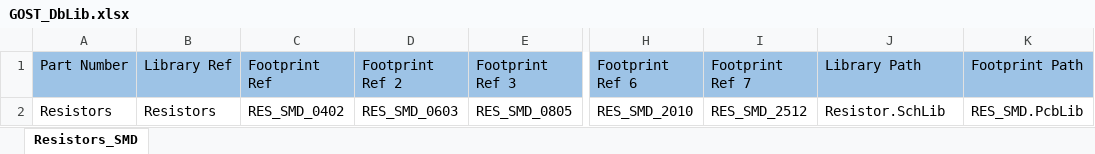
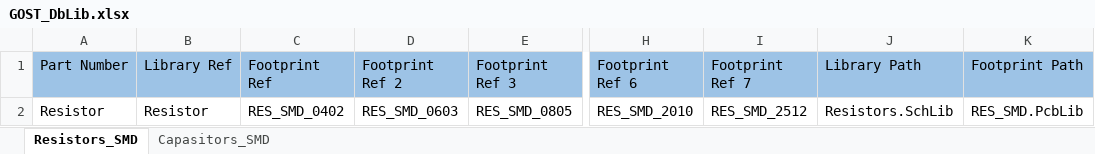
Before and after one commit to PunkiPie/GOST_Lib, an Excel workbook: GOST_Lib/GOST_DbLib.xlsx, sheet Resistors_SMD, drawn as a sheet; only a part is shown, gaps mark what is left out; values as stored, in another font and other column widths than the file's, no borders; the diff names each change by its address in the sheet, - before the commit and + after, or states it on an @@ line.

```diff
--- a/GOST_Lib/GOST_DbLib.xlsx (sheet Resistors_SMD)
+++ b/GOST_Lib/GOST_DbLib.xlsx (sheet Resistors_SMD)
+sheet tab: Capasitors_SMD
-A2 (Part Number): Resistors
+A2 (Part Number): Resistor
-B2 (Library Ref): Resistors
+B2 (Library Ref): Resistor
-J2 (Library Path): Resistor.SchLib
+J2 (Library Path): Resistors.SchLib
```
Also changed, not shown: 4 other files.
